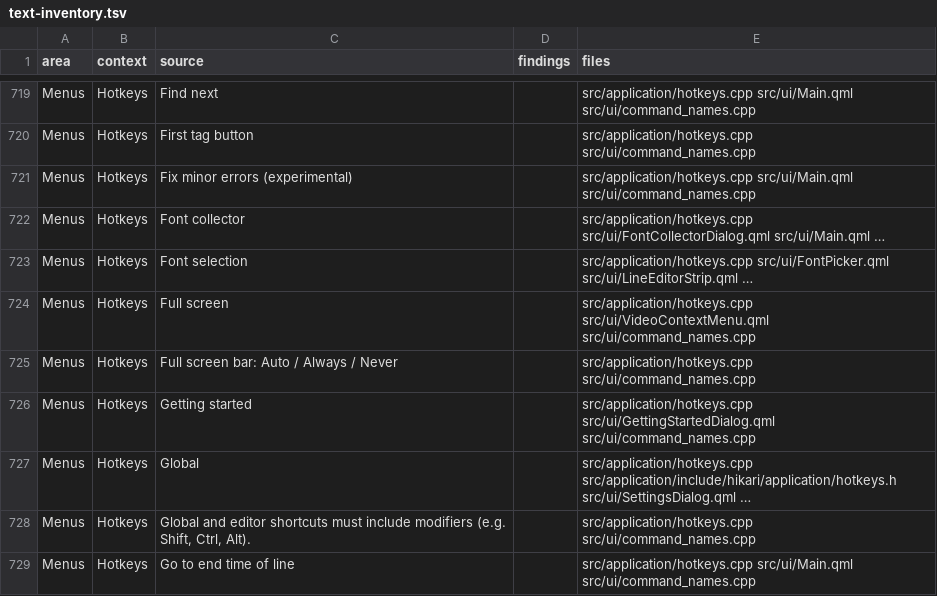
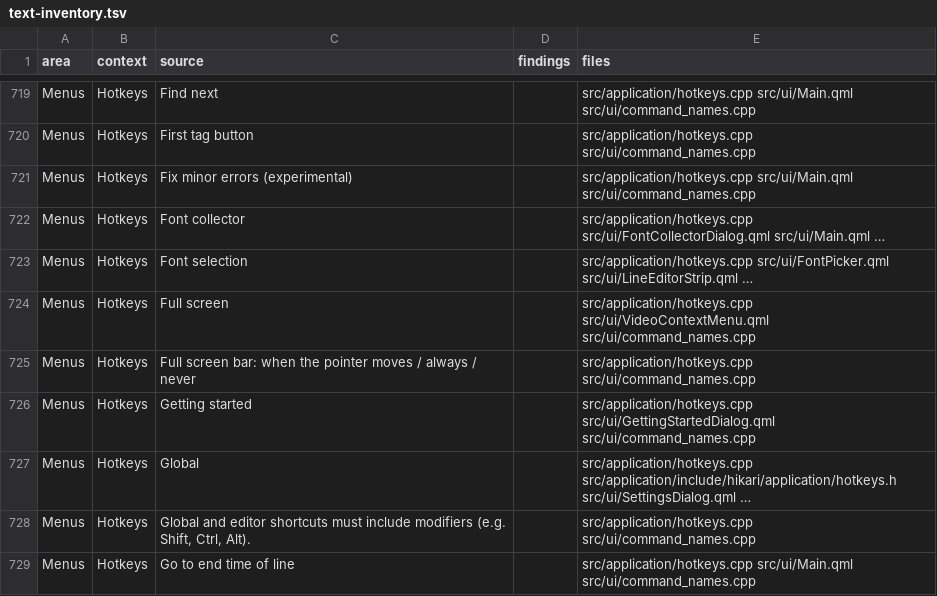
Before and after one commit to altqx/hikari, a TSV file: docs/ux/text-inventory.tsv, drawn as a sheet; only a part is shown, gaps mark what is left out.

Commit message:
CX5: video, audio and full-screen context menus (#581)
The panel and full-screen video menus follow designs 10 and 11: Full screen on,
Export frame, Audio track and Chapters submenus, one Recently opened submenu with
headings, and Turn off video zoom. Rows that only make sense in full screen are
hidden in the panel. Full screen, Progress bar, Render cost and Tap to time are
check items.

The full-screen bar modes read "Show when the pointer moves", "Always show" and
"Never show". Shift+Tab reaches the bar's speaker, and the Menu key opens its
output menu. The audio overflow uses the » icon, and Tap options is a real
submenu. Auto-commit, Go to the next line after commit, Karaoke and Speech
spectrum read the same everywhere.

The ledgers, the docs and the ko/pl/ta/th translations follow.

```diff
--- a/docs/ux/text-inventory.tsv
+++ b/docs/ux/text-inventory.tsv
@@ -724,3 +724,3 @@ Menus	Hotkeys	Font selection		src/application/hotkeys.cpp src/ui/FontPicker.qml
 Menus	Hotkeys	Full screen		src/application/hotkeys.cpp src/ui/VideoContextMenu.qml src/ui/command_names.cpp
-Menus	Hotkeys	Full screen bar: Auto / Always / Never		src/application/hotkeys.cpp src/ui/command_names.cpp
+Menus	Hotkeys	Full screen bar: when the pointer moves / always / never		src/application/hotkeys.cpp src/ui/command_names.cpp
 Menus	Hotkeys	Getting started		src/application/hotkeys.cpp src/ui/GettingStartedDialog.qml src/ui/command_names.cpp
```
Also changed, not shown: 24 other files.
